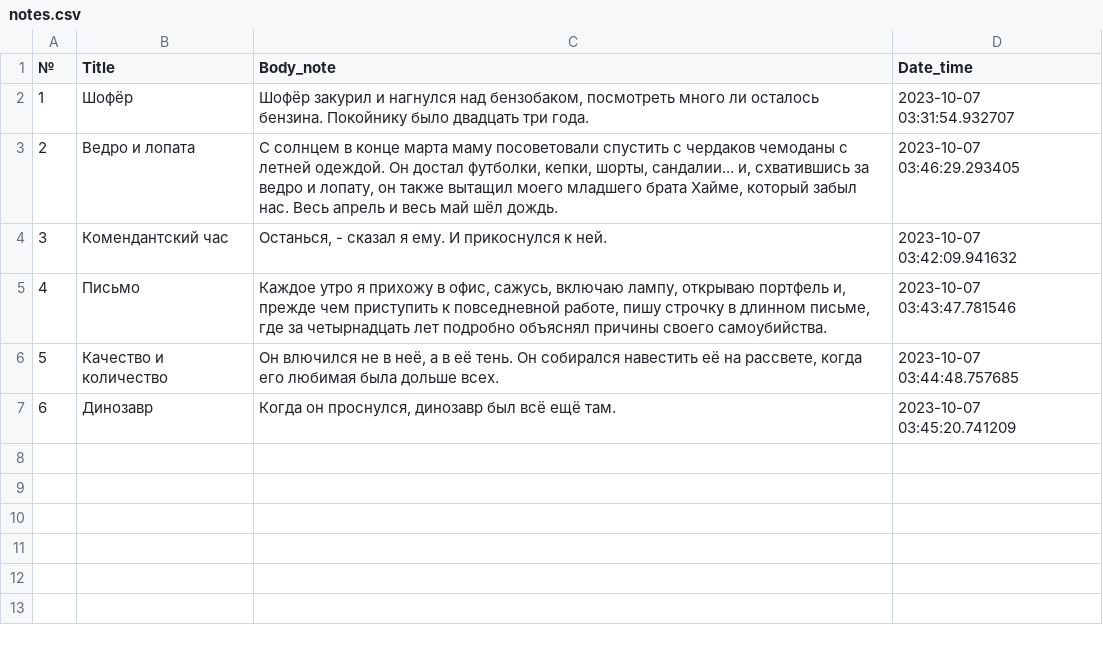
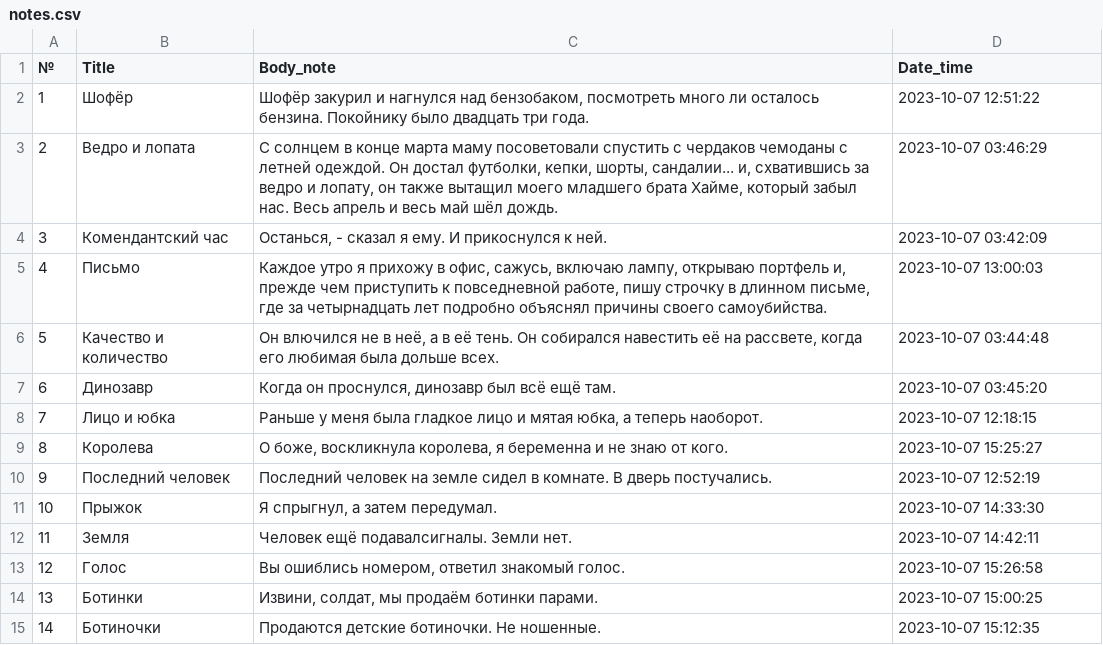
Before and after one commit to spite-vs/GB_Prog_Intertest, a CSV file: hw_1/notes.csv, drawn as a sheet.

```diff
--- a/hw_1/notes.csv
+++ b/hw_1/notes.csv
@@ -1,7 +1,15 @@
 №;Title;Body_note;Date_time
-1;Шофёр;Шофёр закурил и нагнулся над бензобаком, посмотреть много ли осталось бензина. Покойнику было двадцать три года.;2023-10-07 03:31:54.932707
-2;Ведро и лопата;С солнцем в конце марта маму посоветовали спустить с чердаков чемоданы с летней одеждой. Он достал футболки, кепки, шорты, сандалии... и, схватившись за ведро и лопату, он также вытащил моего младшего брата Хайме, который забыл нас. Весь апрель и весь май шёл дождь.;2023-10-07 03:46:29.293405
-3;Комендантский час;Останься, - сказал я ему. И прикоснулся к ней.;2023-10-07 03:42:09.941632
-4;Письмо;Каждое утро я прихожу в офис, сажусь, включаю лампу, открываю портфель и, прежде чем приступить к повседневной работе, пишу строчку в длинном письме, где за четырнадцать лет подробно объяснял причины своего самоубийства.;2023-10-07 03:43:47.781546
-5;Качество и количество;Он влючился не в неё, а в её тень. Он собирался навестить её на рассвете, когда его любимая была дольше всех.;2023-10-07 03:44:48.757685
-6;Динозавр;Когда он проснулся, динозавр был всё ещё там.;2023-10-07 03:45:20.741209
+1;Шофёр;Шофёр закурил и нагнулся над бензобаком, посмотреть много ли осталось бензина. Покойнику было двадцать три года.;2023-10-07 12:51:22
+2;Ведро и лопата;С солнцем в конце марта маму посоветовали спустить с чердаков чемоданы с летней одеждой. Он достал футболки, кепки, шорты, сандалии... и, схватившись за ведро и лопату, он также вытащил моего младшего брата Хайме, который забыл нас. Весь апрель и весь май шёл дождь.;2023-10-07 03:46:29
+3;Комендантский час;Останься, - сказал я ему. И прикоснулся к ней.;2023-10-07 03:42:09
+4;Письмо;Каждое утро я прихожу в офис, сажусь, включаю лампу, открываю портфель и, прежде чем приступить к повседневной работе, пишу строчку в длинном письме, где за четырнадцать лет подробно объяснял причины своего самоубийства.;2023-10-07 13:00:03
+5;Качество и количество;Он влючился не в неё, а в её тень. Он собирался навестить её на рассвете, когда его любимая была дольше всех.;2023-10-07 03:44:48
+6;Динозавр;Когда он проснулся, динозавр был всё ещё там.;2023-10-07 03:45:20
+7;Лицо и юбка;Раньше у меня была гладкое лицо и мятая юбка, а теперь наоборот.;2023-10-07 12:18:15
+8;Королева;О боже, воскликнула королева, я беременна и не знаю от кого.;2023-10-07 15:25:27
+9;Последний человек;Последний человек на земле сидел в комнате. В дверь постучались.;2023-10-07 12:52:19
+10;Прыжок;Я спрыгнул, а затем передумал.;2023-10-07 14:33:30
+11;Земля;Человек ещё подавалсигналы. Земли нет.;2023-10-07 14:42:11
+12;Голос;Вы ошиблись номером, ответил знакомый голос.;2023-10-07 15:26:58
+13;Ботинки;Извини, солдат, мы продаём ботинки парами.;2023-10-07 15:00:25
+14;Ботиночки;Продаются детские ботиночки. Не ношенные.;2023-10-07 15:12:35
```
Also changed, not shown: 1 other file.
